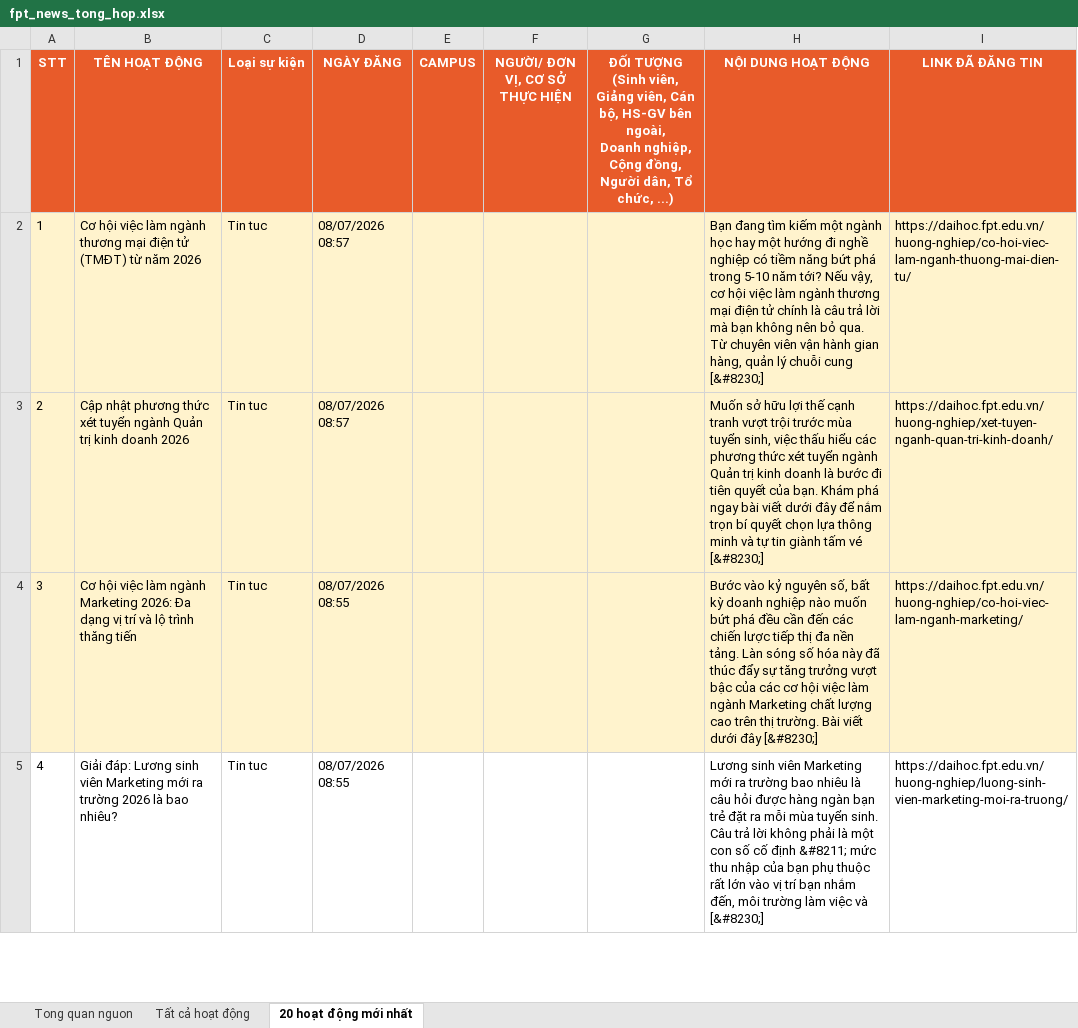
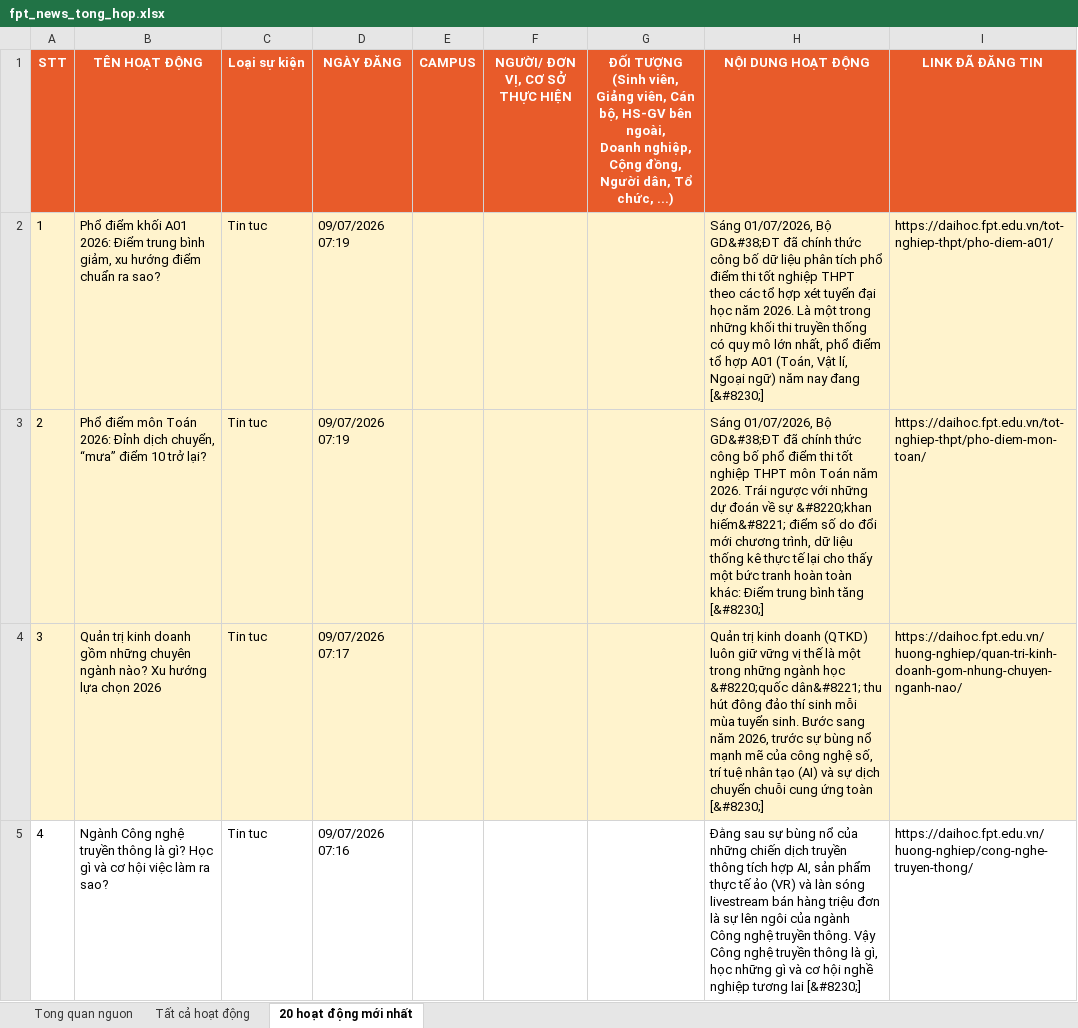
Before and after one commit to tienanh220102-boop/FacebookThing, an Excel workbook: Trang web FPT/fpt_news_tong_hop.xlsx, sheet 20 hoạt động mới nhất, drawn as a sheet; only a part is shown; values as stored, in another font and other column widths than the file's, no borders; the diff covers the shown part only; the diff names each change by its address in the sheet, - before the commit and + after, or states it on an @@ line.

```diff
--- a/Trang web FPT/fpt_news_tong_hop.xlsx (sheet 20 hoạt động mới nhất)
+++ b/Trang web FPT/fpt_news_tong_hop.xlsx (sheet 20 hoạt động mới nhất)
-B2 (TÊN HOẠT ĐỘNG): Cơ hội việc làm ngành thương mại điện tử (TMĐT) từ năm 2026
+B2 (TÊN HOẠT ĐỘNG): Phổ điểm khối A01 2026: Điểm trung bình giảm, xu hướng điểm chuẩn ra sao?
-D2:D3 (NGÀY ĐĂNG): 08/07/2026 08:57
+D2:D3 (NGÀY ĐĂNG): 09/07/2026 07:19
-H2 (NỘI DUNG HOẠT ĐỘNG): Bạn đang tìm kiếm một ngành học hay một hướng đi nghề nghiệp có tiềm năng bứt phá trong 5-10 năm tới? Nếu vậy, cơ hội việc làm ngành thương mại điện tử chính là câu trả lời mà bạn không nên bỏ qua. Từ chuyên viên vận hành gian hàng, quản lý chuỗi cung [&#8230;]
+H2 (NỘI DUNG HOẠT ĐỘNG): Sáng 01/07/2026, Bộ GD&#38;ĐT đã chính thức công bố dữ liệu phân tích phổ điểm thi tốt nghiệp THPT theo các tổ hợp xét tuyển đại học năm 2026. Là một trong những khối thi truyền thống có quy mô lớn nhất, phổ điểm tổ hợp A01 (Toán, Vật lí, Ngoại ngữ) năm nay đang [&#8230;]
-I2 (LINK ĐÃ ĐĂNG TIN): https://daihoc.fpt.edu.vn/huong-nghiep/co-hoi-viec-lam-nganh-thuong-mai-dien-tu/
+I2 (LINK ĐÃ ĐĂNG TIN): https://daihoc.fpt.edu.vn/tot-nghiep-thpt/pho-diem-a01/
-B3 (TÊN HOẠT ĐỘNG): Cập nhật phương thức xét tuyển ngành Quản trị kinh doanh 2026
+B3 (TÊN HOẠT ĐỘNG): Phổ điểm môn Toán 2026: Đỉnh dịch chuyển, “mưa” điểm 10 trở lại?
-H3 (NỘI DUNG HOẠT ĐỘNG): Muốn sở hữu lợi thế cạnh tranh vượt trội trước mùa tuyển sinh, việc thấu hiểu các phương thức xét tuyển ngành Quản trị kinh doanh là bước đi tiên quyết của bạn. Khám phá ngay bài viết dưới đây để nắm trọn bí quyết chọn lựa thông minh và tự tin giành tấm vé [&#8230;]
+H3 (NỘI DUNG HOẠT ĐỘNG): Sáng 01/07/2026, Bộ GD&#38;ĐT đã chính thức công bố phổ điểm thi tốt nghiệp THPT môn Toán năm 2026. Trái ngược với những dự đoán về sự &#8220;khan hiếm&#8221; điểm số do đổi mới chương trình, dữ liệu thống kê thực tế lại cho thấy một bức tranh hoàn toàn khác: Điểm trung bình tăng [&#8230;]
-I3 (LINK ĐÃ ĐĂNG TIN): https://daihoc.fpt.edu.vn/huong-nghiep/xet-tuyen-nganh-quan-tri-kinh-doanh/
+I3 (LINK ĐÃ ĐĂNG TIN): https://daihoc.fpt.edu.vn/tot-nghiep-thpt/pho-diem-mon-toan/
-B4 (TÊN HOẠT ĐỘNG): Cơ hội việc làm ngành Marketing 2026: Đa dạng vị trí và lộ trình thăng tiến
+B4 (TÊN HOẠT ĐỘNG): Quản trị kinh doanh gồm những chuyên ngành nào? Xu hướng lựa chọn 2026
-D4 (NGÀY ĐĂNG): 08/07/2026 08:55
+D4 (NGÀY ĐĂNG): 09/07/2026 07:17
-H4 (NỘI DUNG HOẠT ĐỘNG): Bước vào kỷ nguyên số, bất kỳ doanh nghiệp nào muốn bứt phá đều cần đến các chiến lược tiếp thị đa nền tảng. Làn sóng số hóa này đã thúc đẩy sự tăng trưởng vượt bậc của các cơ hội việc làm ngành Marketing chất lượng cao trên thị trường. Bài viết dưới đây [&#8230;]
+H4 (NỘI DUNG HOẠT ĐỘNG): Quản trị kinh doanh (QTKD) luôn giữ vững vị thế là một trong những ngành học &#8220;quốc dân&#8221; thu hút đông đảo thí sinh mỗi mùa tuyển sinh. Bước sang năm 2026, trước sự bùng nổ mạnh mẽ của công nghệ số, trí tuệ nhân tạo (AI) và sự dịch chuyển chuỗi cung ứng toàn [&#8230;]
-I4 (LINK ĐÃ ĐĂNG TIN): https://daihoc.fpt.edu.vn/huong-nghiep/co-hoi-viec-lam-nganh-marketing/
+I4 (LINK ĐÃ ĐĂNG TIN): https://daihoc.fpt.edu.vn/huong-nghiep/quan-tri-kinh-doanh-gom-nhung-chuyen-nganh-nao/
-B5 (TÊN HOẠT ĐỘNG): Giải đáp: Lương sinh viên Marketing mới ra trường 2026 là bao nhiêu?
+B5 (TÊN HOẠT ĐỘNG): Ngành Công nghệ truyền thông là gì? Học gì và cơ hội việc làm ra sao?
-D5 (NGÀY ĐĂNG): 08/07/2026 08:55
+D5 (NGÀY ĐĂNG): 09/07/2026 07:16
-H5 (NỘI DUNG HOẠT ĐỘNG): Lương sinh viên Marketing mới ra trường bao nhiêu là câu hỏi được hàng ngàn bạn trẻ đặt ra mỗi mùa tuyển sinh. Câu trả lời không phải là một con số cố định &#8211; mức thu nhập của bạn phụ thuộc rất lớn vào vị trí bạn nhắm đến, môi trường làm việc và [&#8230;]
+H5 (NỘI DUNG HOẠT ĐỘNG): Đằng sau sự bùng nổ của những chiến dịch truyền thông tích hợp AI, sản phẩm thực tế ảo (VR) và làn sóng livestream bán hàng triệu đơn là sự lên ngôi của ngành Công nghệ truyền thông. Vậy Công nghệ truyền thông là gì, học những gì và cơ hội nghề nghiệp tương lai [&#8230;]
-I5 (LINK ĐÃ ĐĂNG TIN): https://daihoc.fpt.edu.vn/huong-nghiep/luong-sinh-vien-marketing-moi-ra-truong/
+I5 (LINK ĐÃ ĐĂNG TIN): https://daihoc.fpt.edu.vn/huong-nghiep/cong-nghe-truyen-thong/
```
Also changed, not shown: 67 edited cells elsewhere in this sheet, sheet Tất cả hoạt động, sheet Tong quan nguon, 3 other files.
